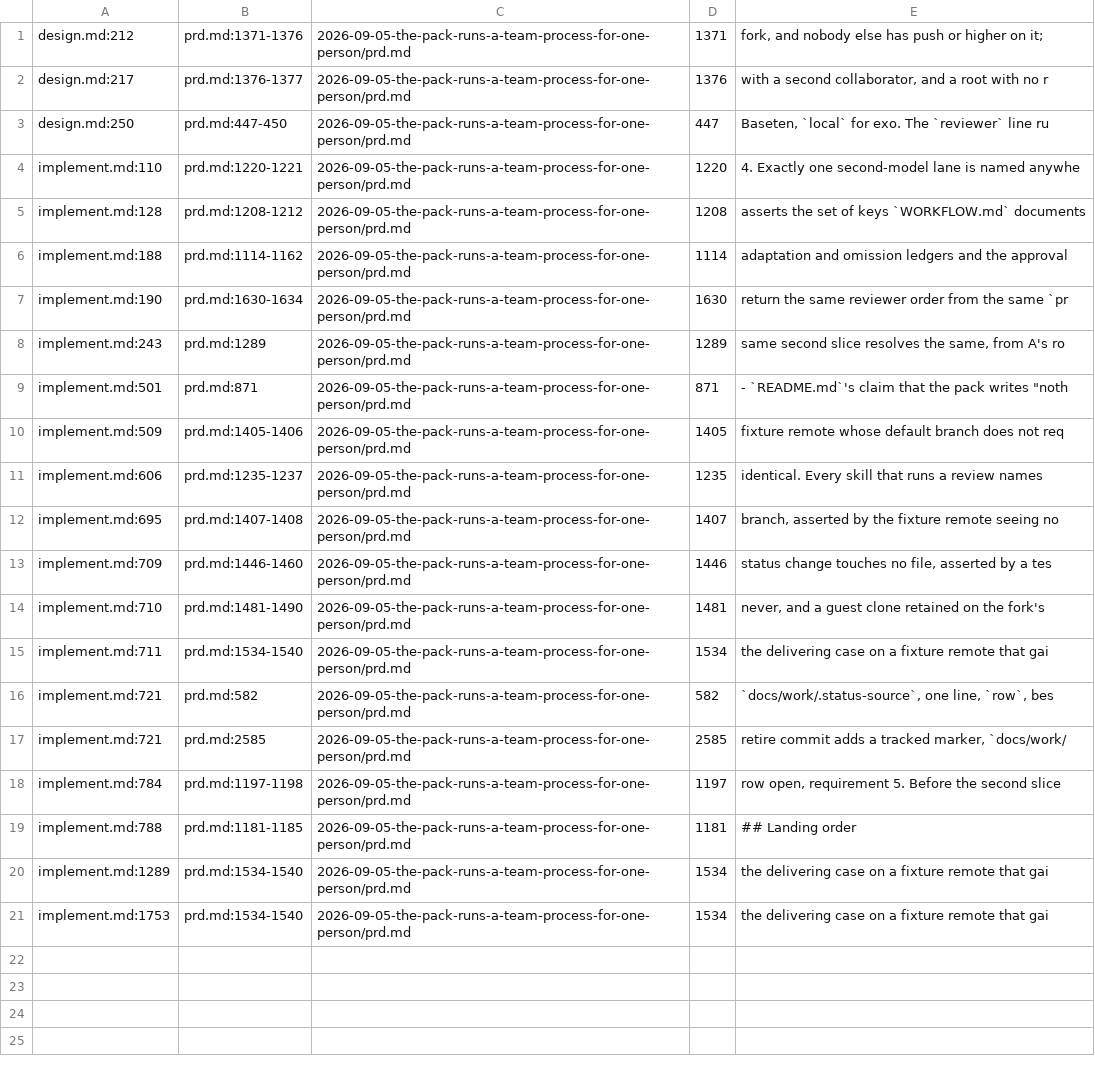
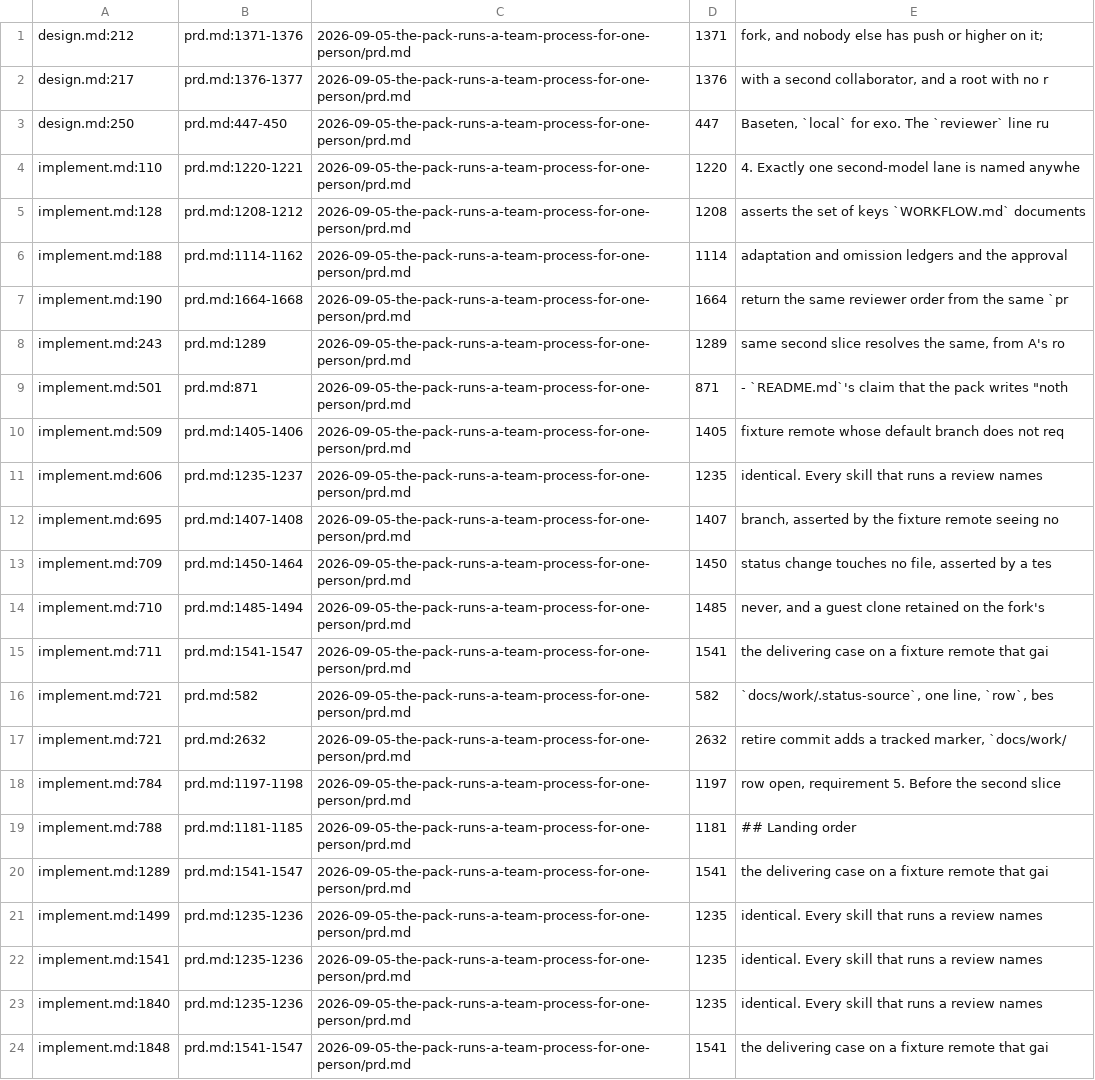
Before and after one commit to platypeeps/sd-ai-command-pack, a TSV file: docs/work/2026-09-05-the-pack-runs-a-team-process-for-one-person/.citations.tsv, drawn as a sheet.

```diff
--- a/docs/work/2026-09-05-the-pack-runs-a-team-process-for-one-person/.citations.tsv
+++ b/docs/work/2026-09-05-the-pack-runs-a-team-process-for-one-person/.citations.tsv
@@ -6,3 +6,3 @@ implement.md:128	prd.md:1208-1212	2026-09-05-the-pack-runs-a-team-process-for-on
 implement.md:188	prd.md:1114-1162	2026-09-05-the-pack-runs-a-team-process-for-one-person/prd.md	1114	adaptation and omission ledgers and the approval
-implement.md:190	prd.md:1630-1634	2026-09-05-the-pack-runs-a-team-process-for-one-person/prd.md	1630	return the same reviewer order from the same `pr
+implement.md:190	prd.md:1664-1668	2026-09-05-the-pack-runs-a-team-process-for-one-person/prd.md	1664	return the same reviewer order from the same `pr
 implement.md:243	prd.md:1289	2026-09-05-the-pack-runs-a-team-process-for-one-person/prd.md	1289	same second slice resolves the same, from A's ro
@@ -12,10 +12,13 @@ implement.md:606	prd.md:1235-1237	2026-09-05-the-pack-runs-a-team-process-for-on
 implement.md:695	prd.md:1407-1408	2026-09-05-the-pack-runs-a-team-process-for-one-person/prd.md	1407	branch, asserted by the fixture remote seeing no
-implement.md:709	prd.md:1446-1460	2026-09-05-the-pack-runs-a-team-process-for-one-person/prd.md	1446	status change touches no file, asserted by a tes
-implement.md:710	prd.md:1481-1490	2026-09-05-the-pack-runs-a-team-process-for-one-person/prd.md	1481	never, and a guest clone retained on the fork's
-implement.md:711	prd.md:1534-1540	2026-09-05-the-pack-runs-a-team-process-for-one-person/prd.md	1534	the delivering case on a fixture remote that gai
+implement.md:709	prd.md:1450-1464	2026-09-05-the-pack-runs-a-team-process-for-one-person/prd.md	1450	status change touches no file, asserted by a tes
+implement.md:710	prd.md:1485-1494	2026-09-05-the-pack-runs-a-team-process-for-one-person/prd.md	1485	never, and a guest clone retained on the fork's
+implement.md:711	prd.md:1541-1547	2026-09-05-the-pack-runs-a-team-process-for-one-person/prd.md	1541	the delivering case on a fixture remote that gai
 implement.md:721	prd.md:582	2026-09-05-the-pack-runs-a-team-process-for-one-person/prd.md	582	`docs/work/.status-source`, one line, `row`, bes
-implement.md:721	prd.md:2585	2026-09-05-the-pack-runs-a-team-process-for-one-person/prd.md	2585	retire commit adds a tracked marker, `docs/work/
+implement.md:721	prd.md:2632	2026-09-05-the-pack-runs-a-team-process-for-one-person/prd.md	2632	retire commit adds a tracked marker, `docs/work/
 implement.md:784	prd.md:1197-1198	2026-09-05-the-pack-runs-a-team-process-for-one-person/prd.md	1197	row open, requirement 5. Before the second slice
 implement.md:788	prd.md:1181-1185	2026-09-05-the-pack-runs-a-team-process-for-one-person/prd.md	1181	## Landing order
-implement.md:1289	prd.md:1534-1540	2026-09-05-the-pack-runs-a-team-process-for-one-person/prd.md	1534	the delivering case on a fixture remote that gai
-implement.md:1753	prd.md:1534-1540	2026-09-05-the-pack-runs-a-team-process-for-one-person/prd.md	1534	the delivering case on a fixture remote that gai
+implement.md:1289	prd.md:1541-1547	2026-09-05-the-pack-runs-a-team-process-for-one-person/prd.md	1541	the delivering case on a fixture remote that gai
+implement.md:1499	prd.md:1235-1236	2026-09-05-the-pack-runs-a-team-process-for-one-person/prd.md	1235	identical. Every skill that runs a review names
+implement.md:1541	prd.md:1235-1236	2026-09-05-the-pack-runs-a-team-process-for-one-person/prd.md	1235	identical. Every skill that runs a review names
+implement.md:1840	prd.md:1235-1236	2026-09-05-the-pack-runs-a-team-process-for-one-person/prd.md	1235	identical. Every skill that runs a review names
+implement.md:1848	prd.md:1541-1547	2026-09-05-the-pack-runs-a-team-process-for-one-person/prd.md	1541	the delivering case on a fixture remote that gai
```
Also changed, not shown: 2 other files.
